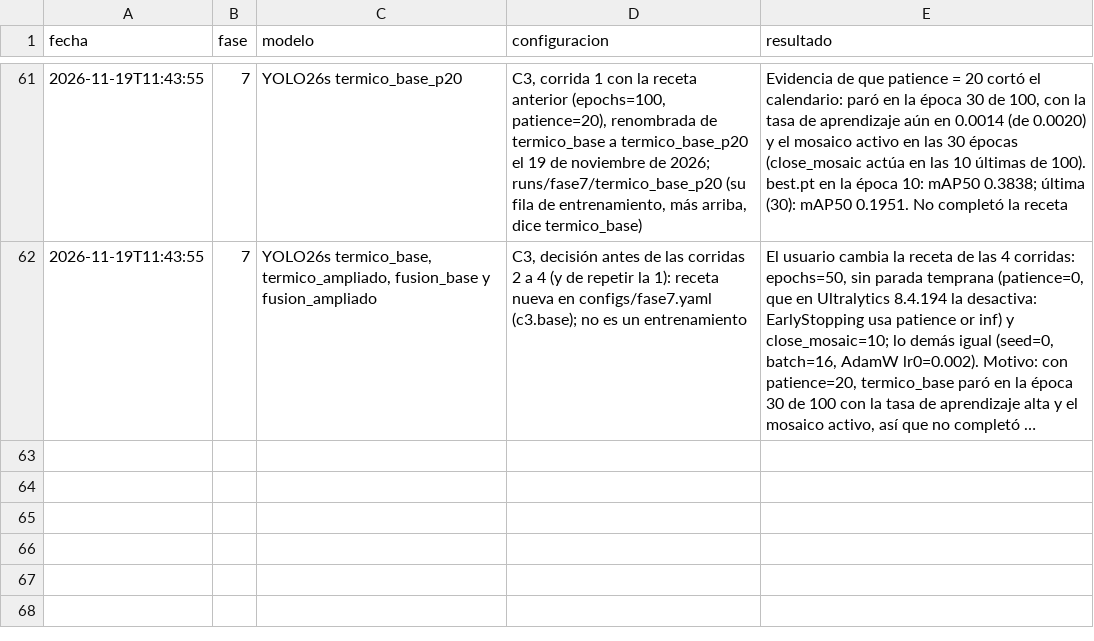
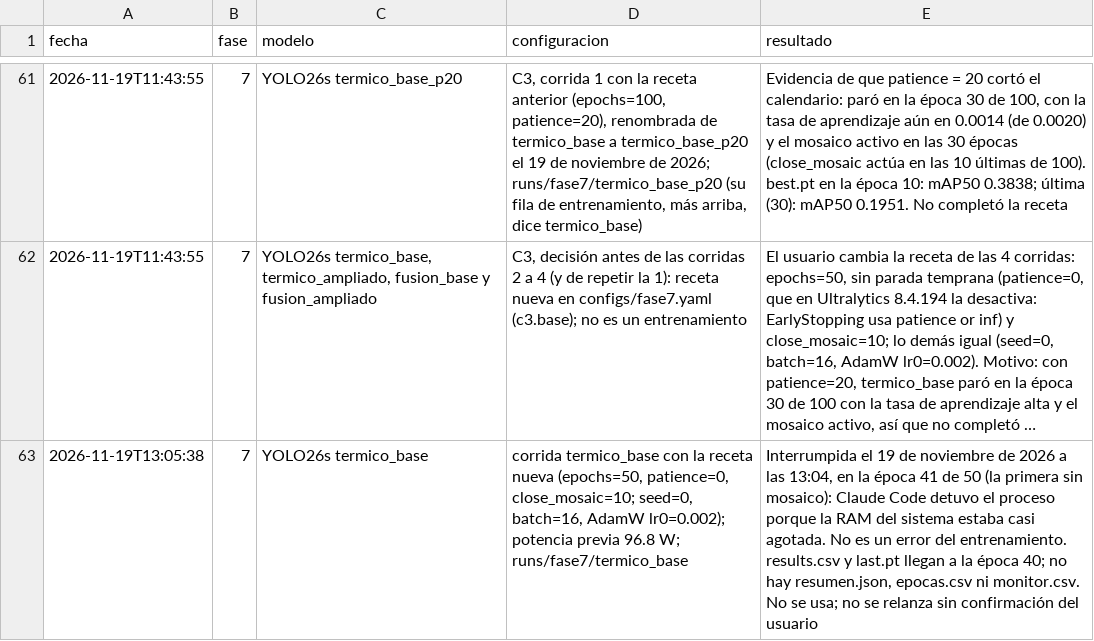
Before and after one commit to TonyHanx/sar-fusion-wisard, a CSV file: reports/bitacora.csv, drawn as a sheet; only a part is shown, gaps mark what is left out; long unchanged cells end in …; the diff names each change by its address in the sheet, - before the commit and + after, or states it on an @@ line.

Commit message:
Fase 7, C3: termico_base (receta nueva) interrumpida en la época 41 por falta de RAM del sistema

```diff
--- a/reports/bitacora.csv
+++ b/reports/bitacora.csv
+row 63: 2026-11-19T13:05:38 | 7 | YOLO26s termico_base | corrida termico_base con la receta nueva (epochs=50, patience=0, close_mosaic=10; seed=0, batch=16, AdamW lr0=0.002); potencia previa 96.8 W; runs/fase7/termico_base | Interrumpida el 19 de noviembre de 2026 a las 13:04, en la época 41 de 50 (la primera sin mosaico): Claude Code detuvo el proceso porque la RAM del sistema estaba casi agotada. No es un error del entrenamiento. results.csv y last.pt llegan a la época 40; no hay resumen.json, epocas.csv ni monitor.csv. No se usa; no se relanza sin confirmación del usuario
```
Also changed, not shown: 1 other file.
